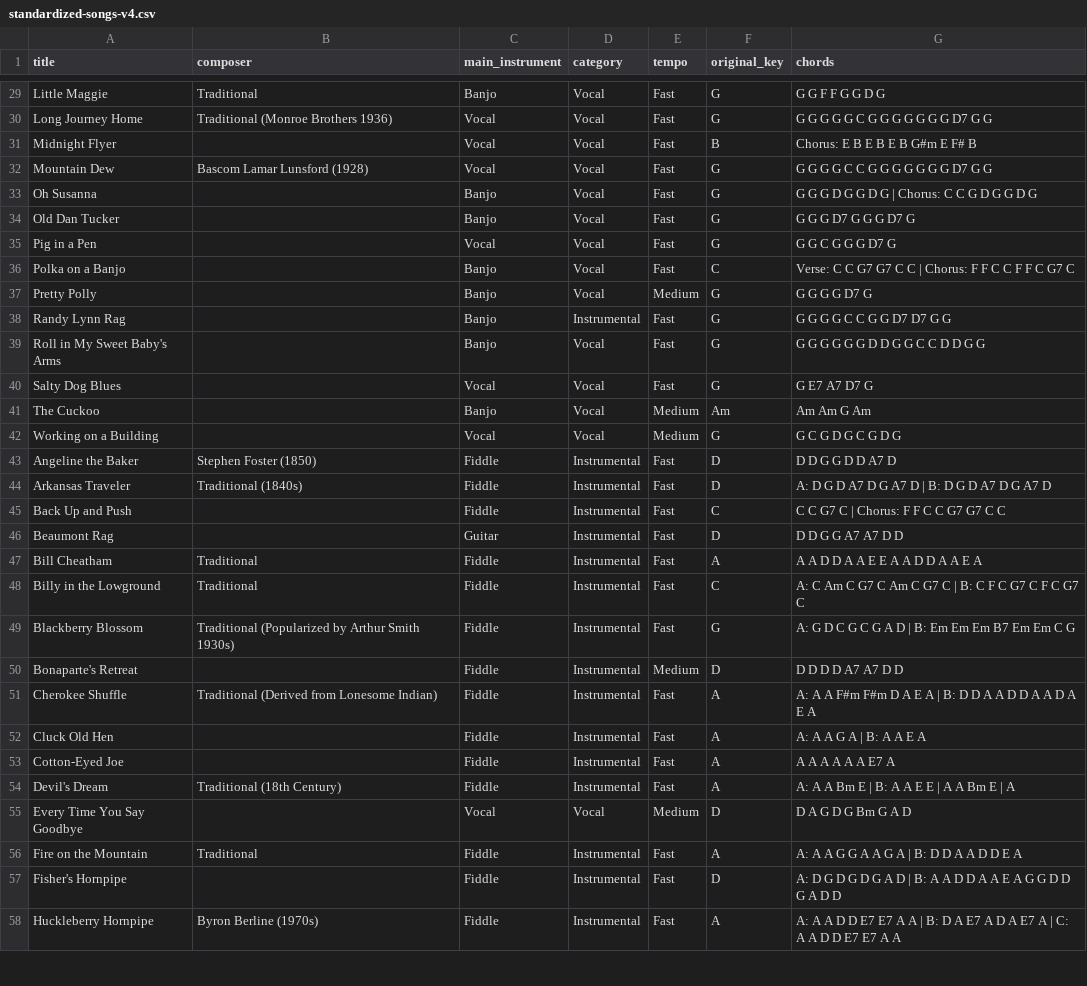
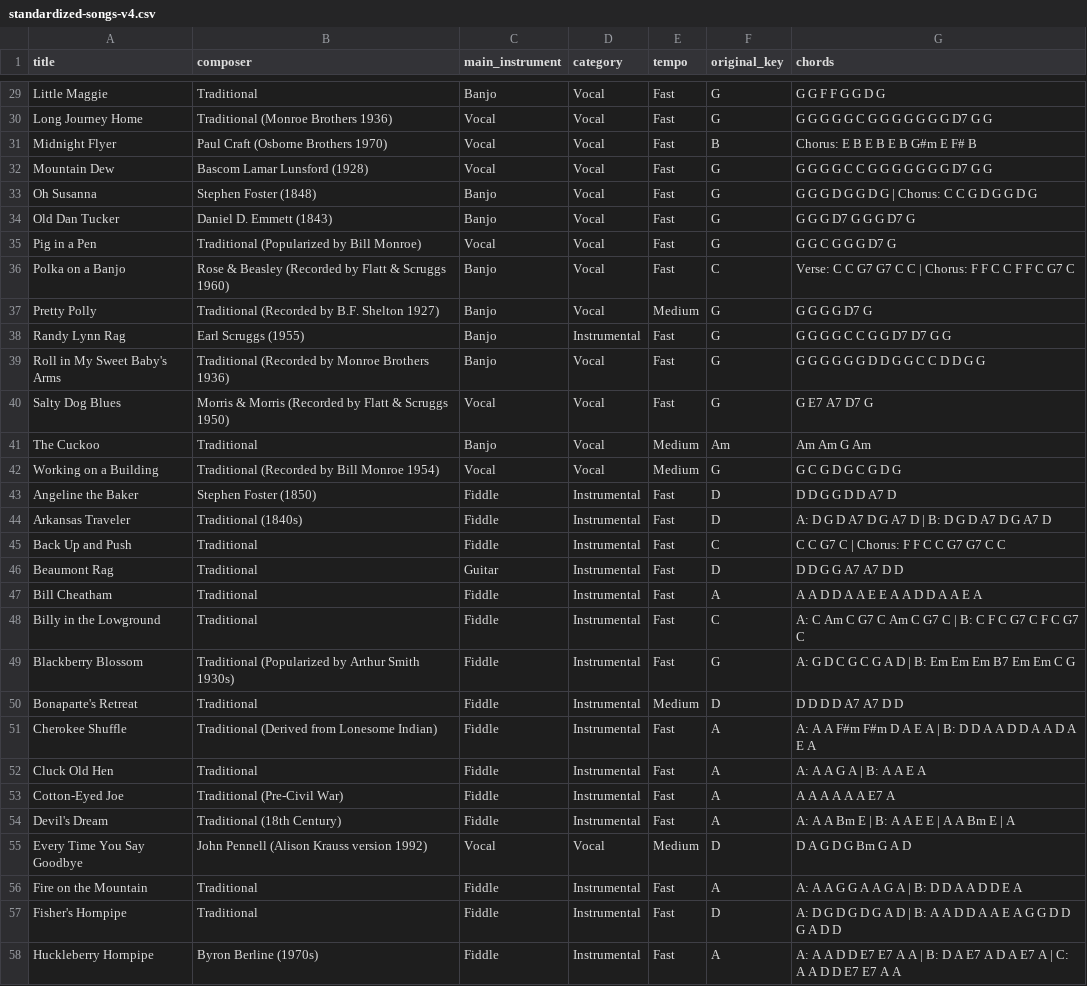
Before and after one commit to Cozyma/jam-match, a CSV file: supabase/data/chord-review/standardized-songs-v4.csv, drawn as a sheet; only a part is shown, gaps mark what is left out; the diff covers the shown part only.

```diff
--- a/supabase/data/chord-review/standardized-songs-v4.csv
+++ b/supabase/data/chord-review/standardized-songs-v4.csv
@@ -30,18 +30,18 @@ Little Maggie,Traditional,Banjo,Vocal,Fast,G,G G F F G G D G
 Long Journey Home,Traditional (Monroe Brothers 1936),Vocal,Vocal,Fast,G,G G G G G C G G G G G G G D7 G G
-Midnight Flyer,,Vocal,Vocal,Fast,B,Chorus: E B E B E B G#m E F# B
+Midnight Flyer,Paul Craft (Osborne Brothers 1970),Vocal,Vocal,Fast,B,Chorus: E B E B E B G#m E F# B
 Mountain Dew,Bascom Lamar Lunsford (1928),Vocal,Vocal,Fast,G,G G G G C C G G G G G G G D7 G G
-Oh Susanna,,Banjo,Vocal,Fast,G,G G G D G G D G | Chorus: C C G D G G D G
-Old Dan Tucker,,Banjo,Vocal,Fast,G,G G G D7 G G G D7 G
-Pig in a Pen,,Vocal,Vocal,Fast,G,G G C G G G D7 G
-Polka on a Banjo,,Banjo,Vocal,Fast,C,Verse: C C G7 G7 C C | Chorus: F F C C F F C G7 C
-Pretty Polly,,Banjo,Vocal,Medium,G,G G G G D7 G
-Randy Lynn Rag,,Banjo,Instrumental,Fast,G,G G G G C C G G D7 D7 G G
-Roll in My Sweet Baby's Arms,,Banjo,Vocal,Fast,G,G G G G G G D D G G C C D D G G
-Salty Dog Blues,,Vocal,Vocal,Fast,G,G E7 A7 D7 G
-The Cuckoo,,Banjo,Vocal,Medium,Am,Am Am G Am
-Working on a Building,,Vocal,Vocal,Medium,G,G C G D G C G D G
+Oh Susanna,Stephen Foster (1848),Banjo,Vocal,Fast,G,G G G D G G D G | Chorus: C C G D G G D G
+Old Dan Tucker,Daniel D. Emmett (1843),Banjo,Vocal,Fast,G,G G G D7 G G G D7 G
+Pig in a Pen,Traditional (Popularized by Bill Monroe),Vocal,Vocal,Fast,G,G G C G G G D7 G
+Polka on a Banjo,Rose & Beasley (Recorded by Flatt & Scruggs 1960),Banjo,Vocal,Fast,C,Verse: C C G7 G7 C C | Chorus: F F C C F F C G7 C
+Pretty Polly,Traditional (Recorded by B.F. Shelton 1927),Banjo,Vocal,Medium,G,G G G G D7 G
+Randy Lynn Rag,Earl Scruggs (1955),Banjo,Instrumental,Fast,G,G G G G C C G G D7 D7 G G
+Roll in My Sweet Baby's Arms,Traditional (Recorded by Monroe Brothers 1936),Banjo,Vocal,Fast,G,G G G G G G D D G G C C D D G G
+Salty Dog Blues,Morris & Morris (Recorded by Flatt & Scruggs 1950),Vocal,Vocal,Fast,G,G E7 A7 D7 G
+The Cuckoo,Traditional,Banjo,Vocal,Medium,Am,Am Am G Am
+Working on a Building,Traditional (Recorded by Bill Monroe 1954),Vocal,Vocal,Medium,G,G C G D G C G D G
 Angeline the Baker,Stephen Foster (1850),Fiddle,Instrumental,Fast,D,D D G G D D A7 D
 Arkansas Traveler,Traditional (1840s),Fiddle,Instrumental,Fast,D,A: D G D A7 D G A7 D | B: D G D A7 D G A7 D
-Back Up and Push,,Fiddle,Instrumental,Fast,C,C C G7 C | Chorus: F F C C G7 G7 C C
-Beaumont Rag,,Guitar,Instrumental,Fast,D,D D G G A7 A7 D D
+Back Up and Push,Traditional,Fiddle,Instrumental,Fast,C,C C G7 C | Chorus: F F C C G7 G7 C C
+Beaumont Rag,Traditional,Guitar,Instrumental,Fast,D,D D G G A7 A7 D D
 Bill Cheatham,Traditional,Fiddle,Instrumental,Fast,A,A A D D A A E E A A D D A A E A
@@ -49,10 +49,10 @@ Billy in the Lowground,Traditional,Fiddle,Instrumental,Fast,C,A: C Am C G7 C Am
 Blackberry Blossom,Traditional (Popularized by Arthur Smith 1930s),Fiddle,Instrumental,Fast,G,A: G D C G C G A D | B: Em Em Em B7 Em Em C G
-Bonaparte's Retreat,,Fiddle,Instrumental,Medium,D,D D D D A7 A7 D D
+Bonaparte's Retreat,Traditional,Fiddle,Instrumental,Medium,D,D D D D A7 A7 D D
 Cherokee Shuffle,Traditional (Derived from Lonesome Indian),Fiddle,Instrumental,Fast,A,A: A A F#m F#m D A E A | B: D D A A D D A A D A E A
-Cluck Old Hen,,Fiddle,Instrumental,Fast,A,A: A A G A | B: A A E A
-Cotton-Eyed Joe,,Fiddle,Instrumental,Fast,A,A A A A A A E7 A
+Cluck Old Hen,Traditional,Fiddle,Instrumental,Fast,A,A: A A G A | B: A A E A
+Cotton-Eyed Joe,Traditional (Pre-Civil War),Fiddle,Instrumental,Fast,A,A A A A A A E7 A
 Devil's Dream,Traditional (18th Century),Fiddle,Instrumental,Fast,A,A: A A Bm E | B: A A E E | A A Bm E | A
-Every Time You Say Goodbye,,Vocal,Vocal,Medium,D,D A G D G Bm G A D
+Every Time You Say Goodbye,John Pennell (Alison Krauss version 1992),Vocal,Vocal,Medium,D,D A G D G Bm G A D
 Fire on the Mountain,Traditional,Fiddle,Instrumental,Fast,A,A: A A G G A A G A | B: D D A A D D E A
-Fisher's Hornpipe,,Fiddle,Instrumental,Fast,D,A: D G D G D G A D | B: A A D D A A E A G G D D G A D D
+Fisher's Hornpipe,Traditional,Fiddle,Instrumental,Fast,D,A: D G D G D G A D | B: A A D D A A E A G G D D G A D D
 Huckleberry Hornpipe,Byron Berline (1970s),Fiddle,Instrumental,Fast,A,A: A A D D E7 E7 A A | B: D A E7 A D A E7 A | C: A A D D E7 E7 A A
```
Also changed, not shown: 82 edited cells elsewhere in this file, 1 other file.
